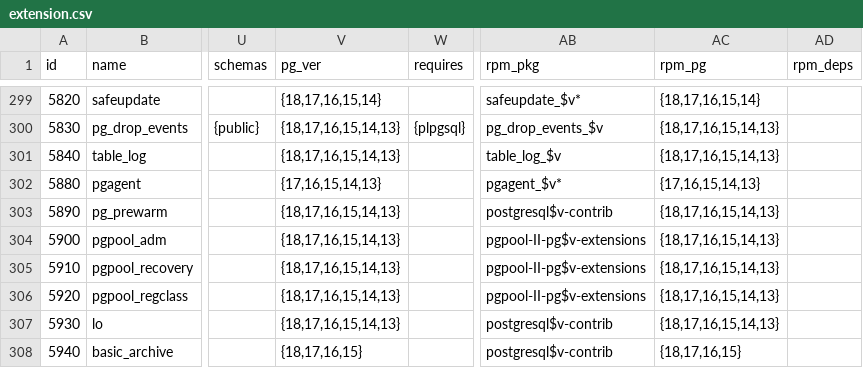
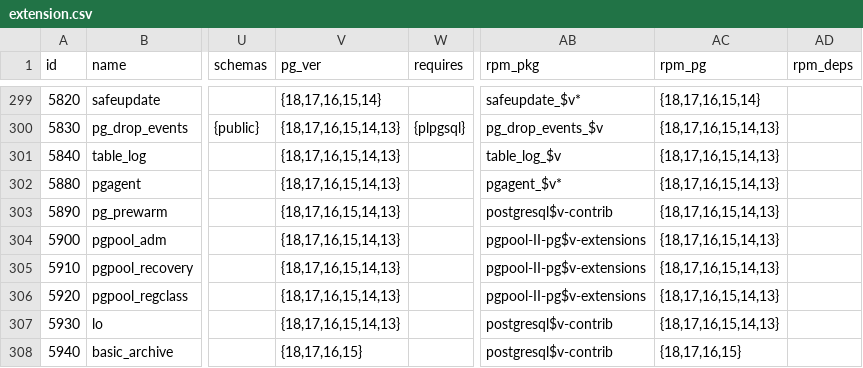
Before and after one commit to pgsty/pig, a CSV file: cli/ext/assets/extension.csv, drawn as a sheet; only a part is shown, gaps mark what is left out; the diff names each change by its address in the sheet, - before the commit and + after, or states it on an @@ line.

Commit message:
bump version string to 0.7.0

```diff
--- a/cli/ext/assets/extension.csv
+++ b/cli/ext/assets/extension.csv
-V302 (pg_ver): {17,16,15,14,13}
+V302 (pg_ver): {18,17,16,15,14,13}
-AC302 (rpm_pg): {17,16,15,14,13}
+AC302 (rpm_pg): {18,17,16,15,14,13}
```
Also changed, not shown: 2 other files.
